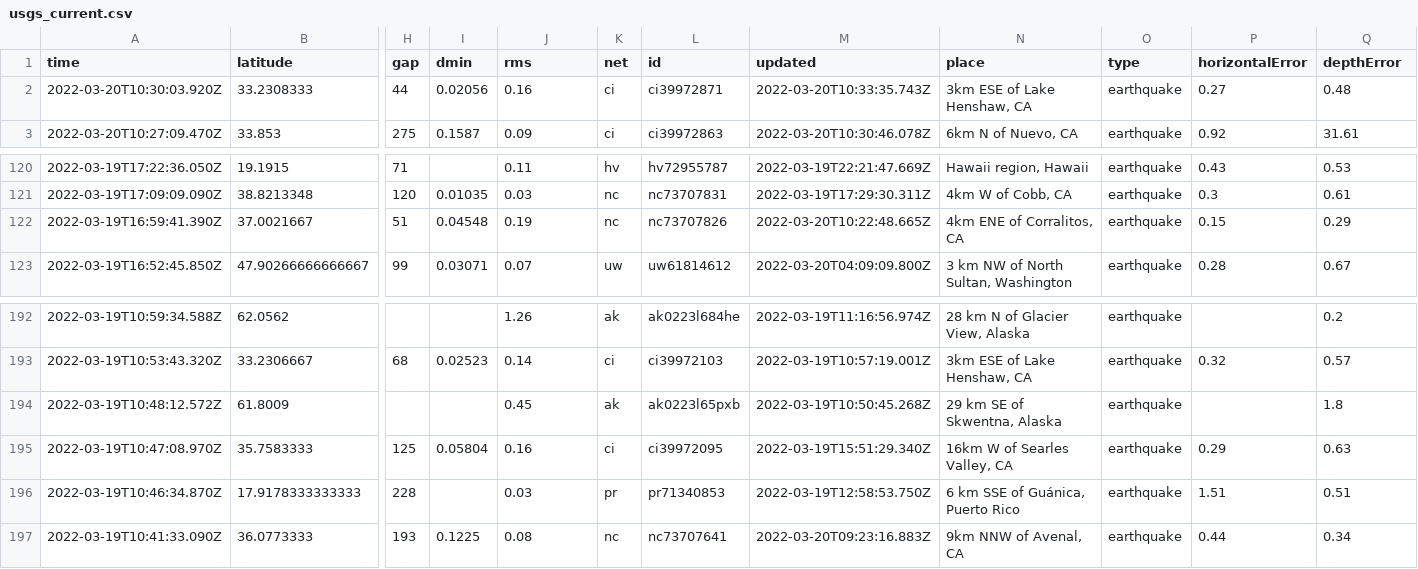
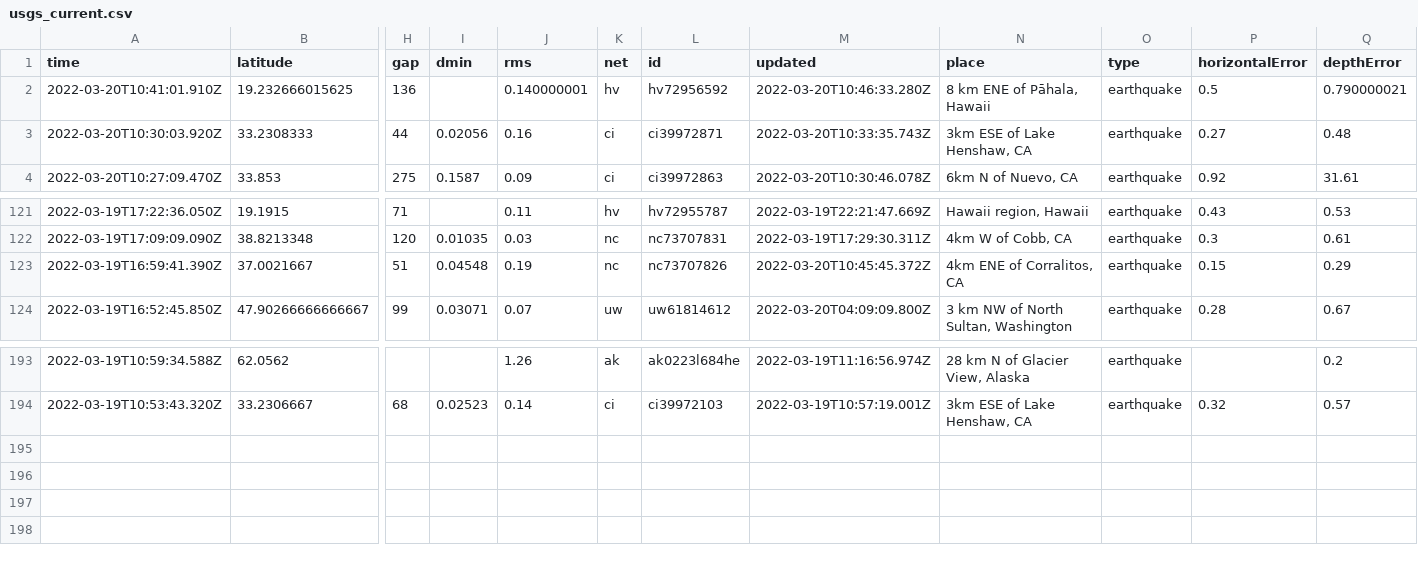
Before and after one commit to profrobwells/nicar22-github-actions, a CSV file: usgs_current.csv, drawn as a sheet; only a part is shown, gaps mark what is left out; removed rows and columns are numbered as before the commit, all else as after; rows hold the shown columns only; the diff names each change by its address in the sheet, - before the commit and + after, or states it on an @@ line.

```diff
--- a/usgs_current.csv
+++ b/usgs_current.csv
+row 2: 2022-03-20T10:41:01.910Z | 19.232666015625 | 136 |  | 0.140000001 | hv | hv72956592 | 2022-03-20T10:46:33.280Z | 8 km ENE of Pāhala, Hawaii | earthquake | 0.5 | 0.790000021
-M123 (updated): 2022-03-20T10:22:48.665Z
+M123 (updated): 2022-03-20T10:45:45.372Z
-row 194: 2022-03-19T10:48:12.572Z | 61.8009 |  |  | 0.45 | ak | ak0223l65pxb | 2022-03-19T10:50:45.268Z | 29 km SE of Skwentna, Alaska | earthquake |  | 1.8
-row 195: 2022-03-19T10:47:08.970Z | 35.7583333 | 125 | 0.05804 | 0.16 | ci | ci39972095 | 2022-03-19T15:51:29.340Z | 16km W of Searles Valley, CA | earthquake | 0.29 | 0.63
-row 196: 2022-03-19T10:46:34.870Z | 17.9178333333333 | 228 |  | 0.03 | pr | pr71340853 | 2022-03-19T12:58:53.750Z | 6 km SSE of Guánica, Puerto Rico | earthquake | 1.51 | 0.51
-row 197: 2022-03-19T10:41:33.090Z | 36.0773333 | 193 | 0.1225 | 0.08 | nc | nc73707641 | 2022-03-20T09:23:16.883Z | 9km NNW of Avenal, CA | earthquake | 0.44 | 0.34
```
Also changed, not shown: usgs_main.csv.
